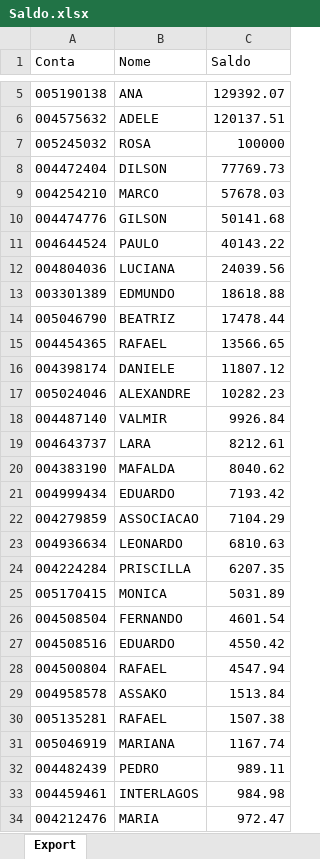
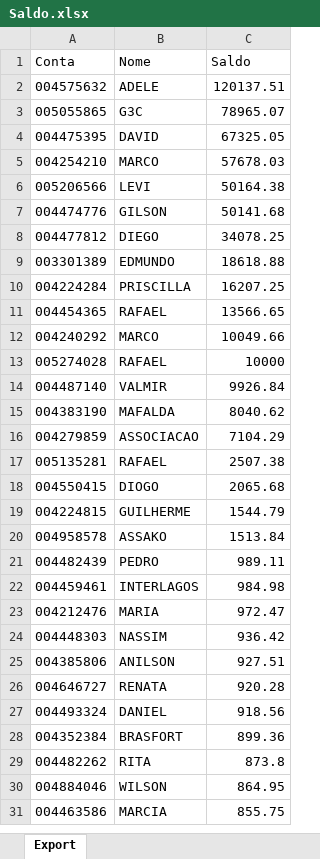
Before and after one commit to lauroteles/app_mesa_de_opera-es_corrigido, an Excel workbook: Saldo.xlsx, sheet Export, drawn as a sheet; only a part is shown, gaps mark what is left out; the shorter side is filled out with more unchanged rows; values as stored, in another font and other column widths than the file's, no borders; removed rows and columns are numbered as before the commit, all else as after; the diff covers the shown part only; the diff names each change by its address in the sheet, - before the commit and + after, or states it on an @@ line.

Commit message:
Add files via upload

```diff
--- a/Saldo.xlsx (sheet Export)
+++ b/Saldo.xlsx (sheet Export)
-row 5: 005190138 | ANA | 129392.07
-row 7: 005245032 | ROSA | 100000
-row 8: 004472404 | DILSON | 77769.73
+row 3: 005055865 | G3C | 78965.07
+row 4: 004475395 | DAVID | 67325.05
+row 6: 005206566 | LEVI | 50164.38
-row 11: 004644524 | PAULO | 40143.22
-row 12: 004804036 | LUCIANA | 24039.56
+row 8: 004477812 | DIEGO | 34078.25
-row 14: 005046790 | BEATRIZ | 17478.44
+row 10: 004224284 | PRISCILLA | 16207.25
-row 16: 004398174 | DANIELE | 11807.12
-row 17: 005024046 | ALEXANDRE | 10282.23
+row 12: 004240292 | MARCO | 10049.66
+row 13: 005274028 | RAFAEL | 10000
-row 19: 004643737 | LARA | 8212.61
-row 21: 004999434 | EDUARDO | 7193.42
-row 23: 004936634 | LEONARDO | 6810.63
-row 24: 004224284 | PRISCILLA | 6207.35
-row 25: 005170415 | MONICA | 5031.89
-row 26: 004508504 | FERNANDO | 4601.54
-row 27: 004508516 | EDUARDO | 4550.42
-row 28: 004500804 | RAFAEL | 4547.94
+row 17: 005135281 | RAFAEL | 2507.38
+row 18: 004550415 | DIOGO | 2065.68
+row 19: 004224815 | GUILHERME | 1544.79
-row 30: 005135281 | RAFAEL | 1507.38
-row 31: 005046919 | MARIANA | 1167.74
```
Also changed, not shown: 10 added rows, 13 removed rows and 1 edited cell elsewhere in this sheet.
